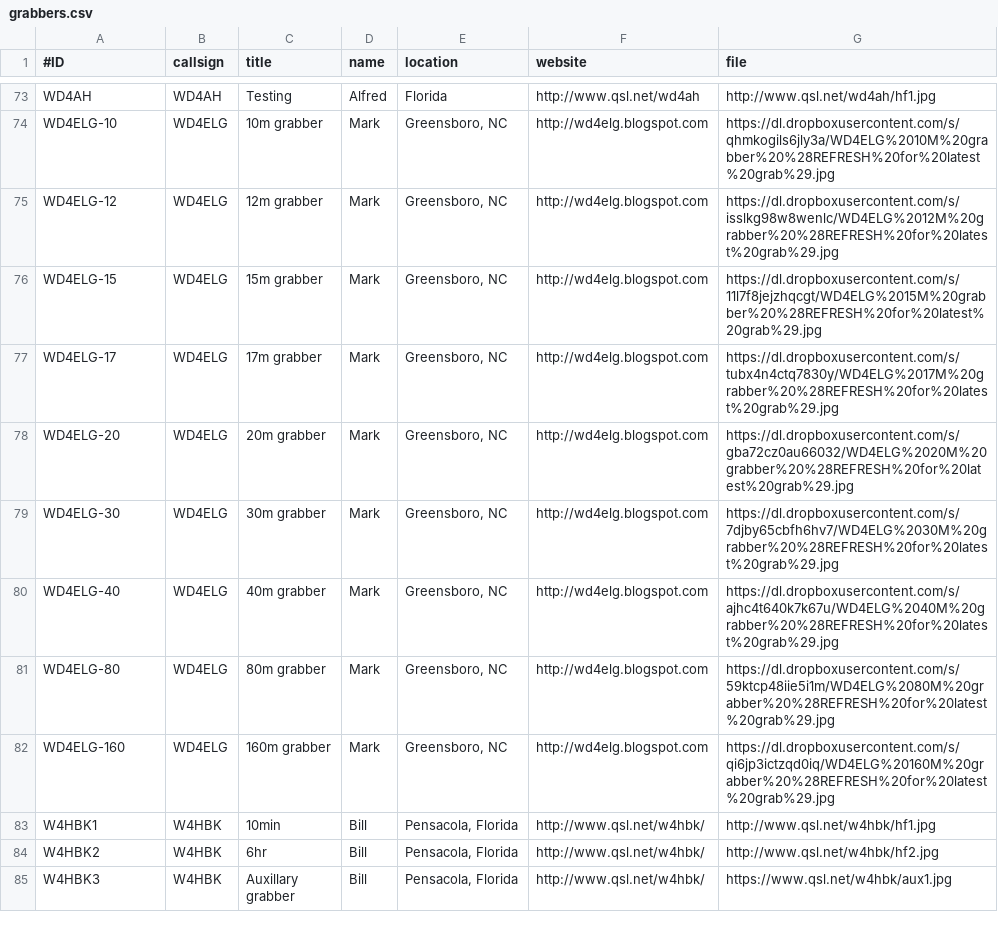
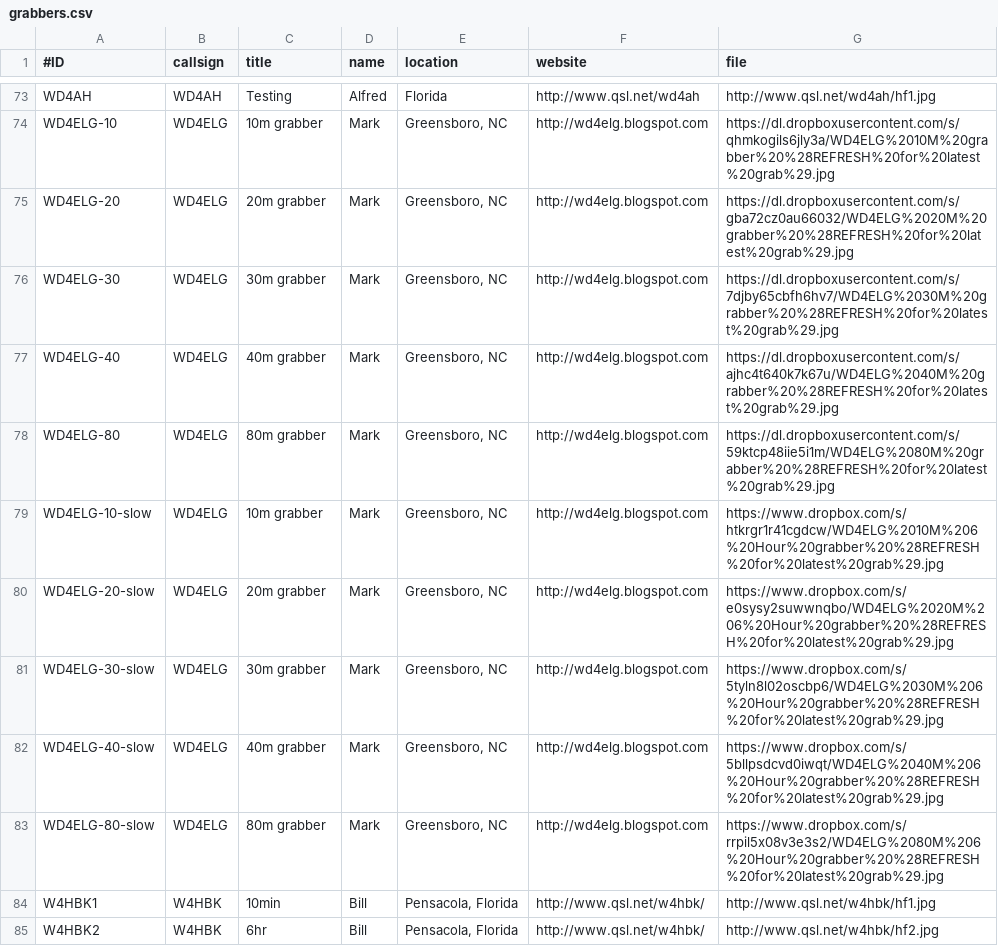
Before and after one commit to swharden/QRSSplus, a CSV file: grabbers.csv, drawn as a sheet; only a part is shown, gaps mark what is left out; the shorter side is filled out with more unchanged rows.

Commit message:
New line up of WD4ELG grabber array
Fingers crossed it all works !

```diff
--- a/grabbers.csv
+++ b/grabbers.csv
@@ -74,5 +74,2 @@ WD4AH,WD4AH,Testing,Alfred,Florida,http://www.qsl.net/wd4ah,http://www.qsl.net/w
 WD4ELG-10,WD4ELG,10m grabber,Mark,"Greensboro, NC",http://wd4elg.blogspot.com,https://dl.dropboxusercontent.com/s/qhmkogils6jly3a/WD4ELG%2010M%20grabber%20%28REFRESH%20for%20latest%20grab%29.jpg
-WD4ELG-12,WD4ELG,12m grabber,Mark,"Greensboro, NC",http://wd4elg.blogspot.com,https://dl.dropboxusercontent.com/s/isslkg98w8wenlc/WD4ELG%2012M%20grabber%20%28REFRESH%20for%20latest%20grab%29.jpg
-WD4ELG-15,WD4ELG,15m grabber,Mark,"Greensboro, NC",http://wd4elg.blogspot.com,https://dl.dropboxusercontent.com/s/11l7f8jejzhqcgt/WD4ELG%2015M%20grabber%20%28REFRESH%20for%20latest%20grab%29.jpg
-WD4ELG-17,WD4ELG,17m grabber,Mark,"Greensboro, NC",http://wd4elg.blogspot.com,https://dl.dropboxusercontent.com/s/tubx4n4ctq7830y/WD4ELG%2017M%20grabber%20%28REFRESH%20for%20latest%20grab%29.jpg
 WD4ELG-20,WD4ELG,20m grabber,Mark,"Greensboro, NC",http://wd4elg.blogspot.com,https://dl.dropboxusercontent.com/s/gba72cz0au66032/WD4ELG%2020M%20grabber%20%28REFRESH%20for%20latest%20grab%29.jpg
@@ -81,3 +78,7 @@ WD4ELG-40,WD4ELG,40m grabber,Mark,"Greensboro, NC",http://wd4elg.blogspot.com,ht
 WD4ELG-80,WD4ELG,80m grabber,Mark,"Greensboro, NC",http://wd4elg.blogspot.com,https://dl.dropboxusercontent.com/s/59ktcp48iie5i1m/WD4ELG%2080M%20grabber%20%28REFRESH%20for%20latest%20grab%29.jpg
-WD4ELG-160,WD4ELG,160m grabber,Mark,"Greensboro, NC",http://wd4elg.blogspot.com,https://dl.dropboxusercontent.com/s/qi6jp3ictzqd0iq/WD4ELG%20160M%20grabber%20%28REFRESH%20for%20latest%20grab%29.jpg
+WD4ELG-10-slow,WD4ELG,10m grabber,Mark,"Greensboro, NC",http://wd4elg.blogspot.com,https://www.dropbox.com/s/htkrgr1r41cgdcw/WD4ELG%2010M%206%20Hour%20grabber%20%28REFRESH%20for%20latest%20grab%29.jpg
+WD4ELG-20-slow,WD4ELG,20m grabber,Mark,"Greensboro, NC",http://wd4elg.blogspot.com,https://www.dropbox.com/s/e0sysy2suwwnqbo/WD4ELG%2020M%206%20Hour%20grabber%20%28REFRESH%20for%20latest%20grab%29.jpg
+WD4ELG-30-slow,WD4ELG,30m grabber,Mark,"Greensboro, NC",http://wd4elg.blogspot.com,https://www.dropbox.com/s/5tyln8l02oscbp6/WD4ELG%2030M%206%20Hour%20grabber%20%28REFRESH%20for%20latest%20grab%29.jpg
+WD4ELG-40-slow,WD4ELG,40m grabber,Mark,"Greensboro, NC",http://wd4elg.blogspot.com,https://www.dropbox.com/s/5bllpsdcvd0iwqt/WD4ELG%2040M%206%20Hour%20grabber%20%28REFRESH%20for%20latest%20grab%29.jpg
+WD4ELG-80-slow,WD4ELG,80m grabber,Mark,"Greensboro, NC",http://wd4elg.blogspot.com,https://www.dropbox.com/s/rrpil5x08v3e3s2/WD4ELG%2080M%206%20Hour%20grabber%20%28REFRESH%20for%20latest%20grab%29.jpg
 W4HBK1,W4HBK,10min,Bill,"Pensacola, Florida",http://www.qsl.net/w4hbk/,http://www.qsl.net/w4hbk/hf1.jpg
```
